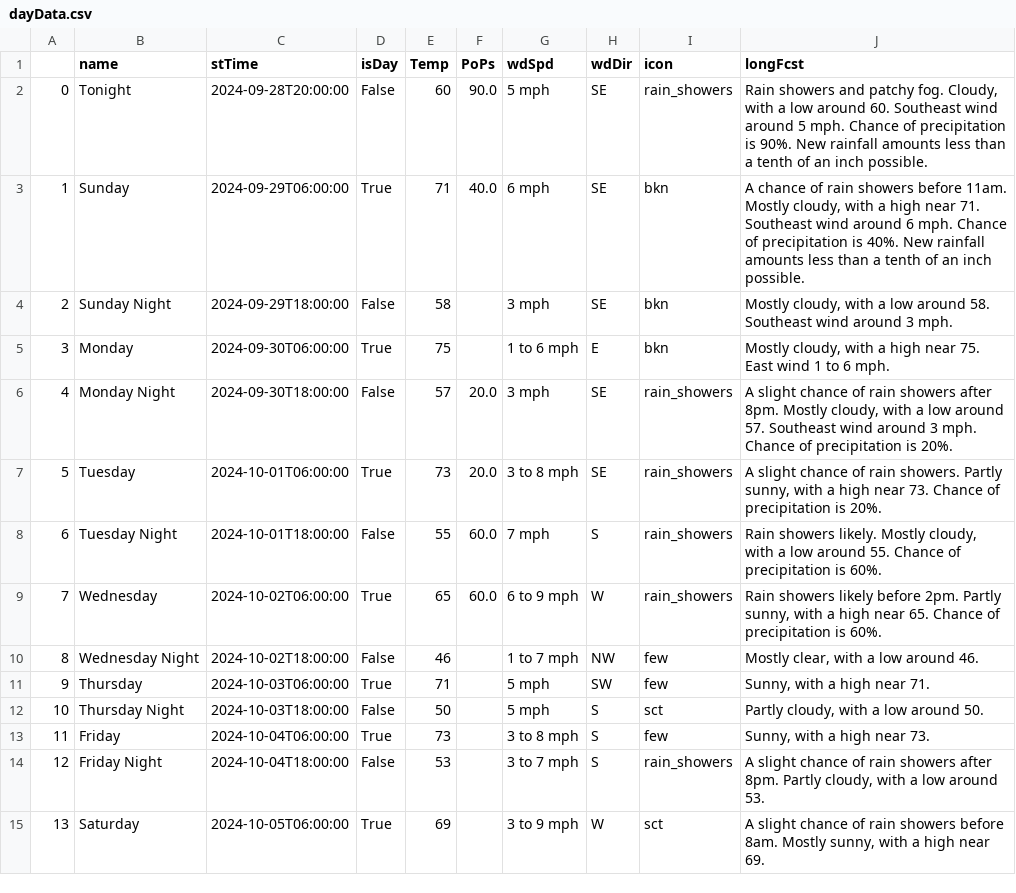
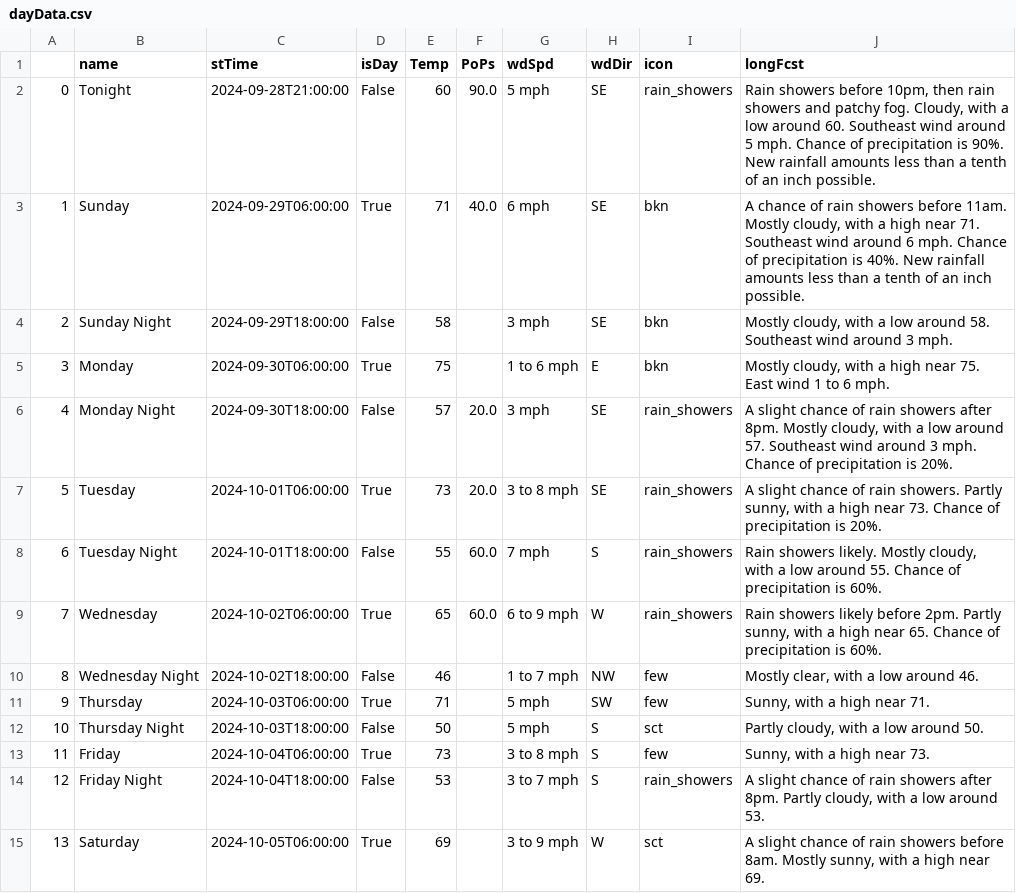
Before and after one commit to avinasharavind/weather-dashboard, a CSV file: static/files/dayData.csv, drawn as a sheet.

```diff
--- a/static/files/dayData.csv
+++ b/static/files/dayData.csv
@@ -1,3 +1,3 @@
 ,name,stTime,isDay,Temp,PoPs,wdSpd,wdDir,icon,longFcst
-0,Tonight,2024-09-28T20:00:00,False,60,90.0,5 mph,SE,rain_showers,"Rain showers and patchy fog. Cloudy, with a low around 60. Southeast wind around 5 mph. Chance of precipitation is 90%. New rainfall amounts less than a tenth of an inch possible."
+0,Tonight,2024-09-28T21:00:00,False,60,90.0,5 mph,SE,rain_showers,"Rain showers before 10pm, then rain showers and patchy fog. Cloudy, with a low around 60. Southeast wind around 5 mph. Chance of precipitation is 90%. New rainfall amounts less than a tenth of an inch possible."
 1,Sunday,2024-09-29T06:00:00,True,71,40.0,6 mph,SE,bkn,"A chance of rain showers before 11am. Mostly cloudy, with a high near 71. Southeast wind around 6 mph. Chance of precipitation is 40%. New rainfall amounts less than a tenth of an inch possible."
```
Also changed, not shown: static/files/hourData.csv, 2 other files.
